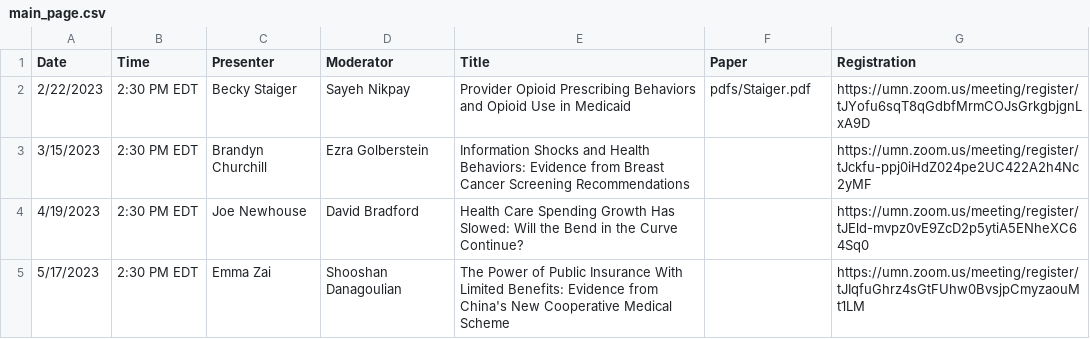
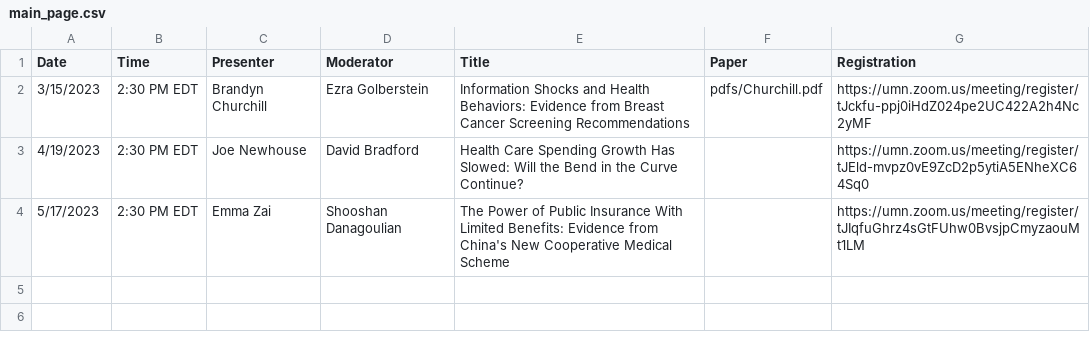
Before and after one commit to ernbilen/EHEC-website, a CSV file: _data/main_page.csv, drawn as a sheet.

```diff
--- a/_data/main_page.csv
+++ b/_data/main_page.csv
@@ -1,4 +1,3 @@
 Date,Time,Presenter,Moderator,Title,Paper,Registration
-2/22/2023,2:30 PM EDT,Becky Staiger,Sayeh Nikpay,Provider Opioid Prescribing Behaviors and Opioid Use in Medicaid,pdfs/Staiger.pdf,https://umn.zoom.us/meeting/register/tJYofu6sqT8qGdbfMrmCOJsGrkgbjgnLxA9D
-3/15/2023,2:30 PM EDT,Brandyn Churchill,Ezra Golberstein,Information Shocks and Health Behaviors: Evidence from Breast Cancer Screening Recommendations,,https://umn.zoom.us/meeting/register/tJckfu-ppj0iHdZ024pe2UC422A2h4Nc2yMF
+3/15/2023,2:30 PM EDT,Brandyn Churchill,Ezra Golberstein,Information Shocks and Health Behaviors: Evidence from Breast Cancer Screening Recommendations,pdfs/Churchill.pdf,https://umn.zoom.us/meeting/register/tJckfu-ppj0iHdZ024pe2UC422A2h4Nc2yMF
 4/19/2023,2:30 PM EDT,Joe Newhouse,David Bradford,Health Care Spending Growth Has Slowed: Will the Bend in the Curve Continue?,,https://umn.zoom.us/meeting/register/tJEld-mvpz0vE9ZcD2p5ytiA5ENheXC64Sq0
```
Also changed, not shown: _data/past_seminars.csv, _data/schedule.csv.
